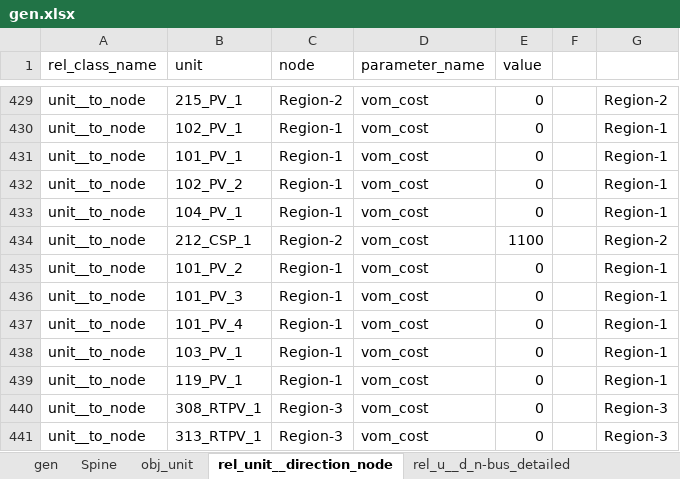
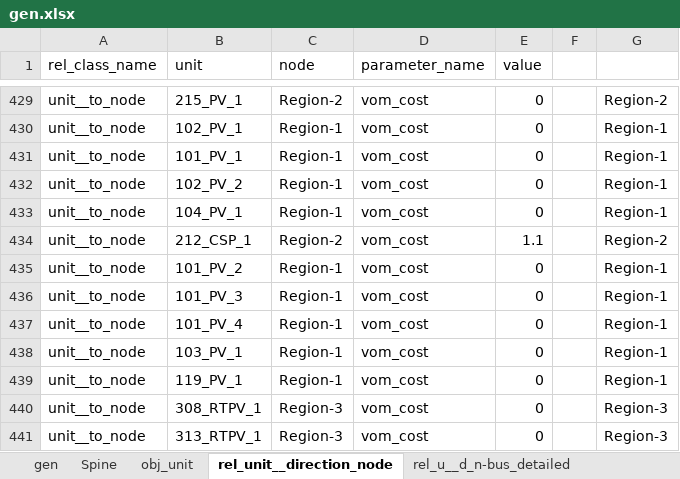
Before and after one commit to Spine-project/spinetoolbox_rts-glmc, an Excel workbook: spine_rts-gmlc/datasets/gen.xlsx, sheet rel_unit__direction_node, drawn as a sheet; only a part is shown, gaps mark what is left out; values as stored, in another font and other column widths than the file's, no borders; the diff names each change by its address in the sheet, - before the commit and + after, or states it on an @@ line.

```diff
--- a/spine_rts-gmlc/datasets/gen.xlsx (sheet rel_unit__direction_node)
+++ b/spine_rts-gmlc/datasets/gen.xlsx (sheet rel_unit__direction_node)
-E434 (value): 1100
+E434 (value): 1.1
```
Also changed, not shown: sheet Spine, sheet obj_unit, formulas that keep their value, spine_rts-gmlc/datasets/branch.xlsx, spine_rts-gmlc/datasets/branch_bus_detailed.xlsx, 1 other file.
